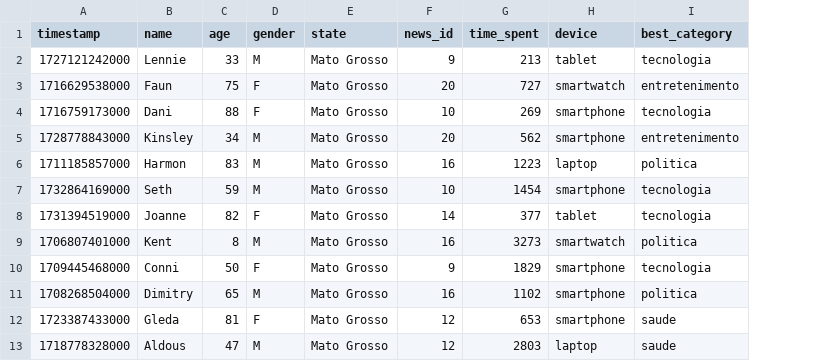
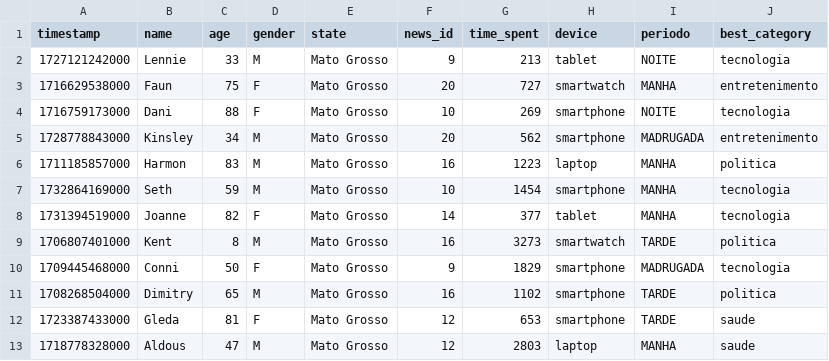
Before and after one commit to HenryLampoglio/pipeline-logs-ai, a CSV file: datasets/logs_Mato Grosso.csv, drawn as a sheet; only a part is shown; the diff names each change by its address in the sheet, - before the commit and + after, or states it on an @@ line.

```diff
--- a/datasets/logs_Mato Grosso.csv
+++ b/datasets/logs_Mato Grosso.csv
+column I (periodo), rows 2-13: NOITE | MANHA | NOITE | MADRUGADA | MANHA | MANHA | MANHA | TARDE | MADRUGADA | TARDE | TARDE | MANHA
```
Also changed, not shown: datasets/logs_Alagoas.csv, datasets/logs_Amapá.csv, 24 other files.
